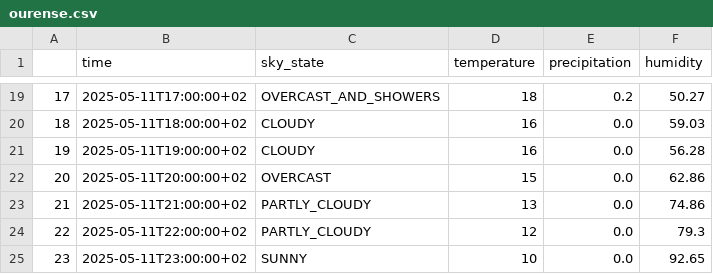
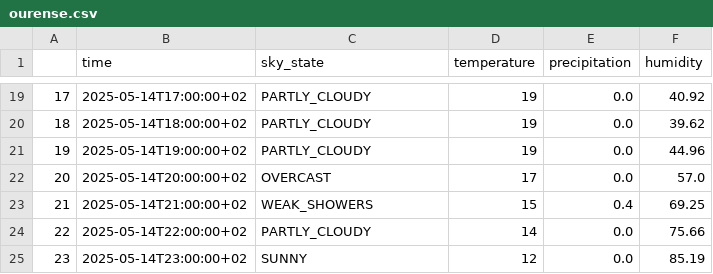
Before and after one commit to Freuq/galicia_weather, a CSV file: data/processed/forecast/ourense.csv, drawn as a sheet; only a part is shown, gaps mark what is left out; the diff covers the shown part only.

```diff
--- a/data/processed/forecast/ourense.csv
+++ b/data/processed/forecast/ourense.csv
@@ -19,7 +19,7 @@
-17,2025-05-11T17:00:00+02,OVERCAST_AND_SHOWERS,18,0.2,50.27
-18,2025-05-11T18:00:00+02,CLOUDY,16,0.0,59.03
-19,2025-05-11T19:00:00+02,CLOUDY,16,0.0,56.28
-20,2025-05-11T20:00:00+02,OVERCAST,15,0.0,62.86
-21,2025-05-11T21:00:00+02,PARTLY_CLOUDY,13,0.0,74.86
-22,2025-05-11T22:00:00+02,PARTLY_CLOUDY,12,0.0,79.3
-23,2025-05-11T23:00:00+02,SUNNY,10,0.0,92.65
+17,2025-05-14T17:00:00+02,PARTLY_CLOUDY,19,0.0,40.92
+18,2025-05-14T18:00:00+02,PARTLY_CLOUDY,19,0.0,39.62
+19,2025-05-14T19:00:00+02,PARTLY_CLOUDY,19,0.0,44.96
+20,2025-05-14T20:00:00+02,OVERCAST,17,0.0,57.0
+21,2025-05-14T21:00:00+02,WEAK_SHOWERS,15,0.4,69.25
+22,2025-05-14T22:00:00+02,PARTLY_CLOUDY,14,0.0,75.66
+23,2025-05-14T23:00:00+02,SUNNY,12,0.0,85.19
```
Also changed, not shown: 70 edited cells elsewhere in this file, data/processed/forecast/coruna.csv, data/processed/forecast/lugo.csv, 13 other files.
